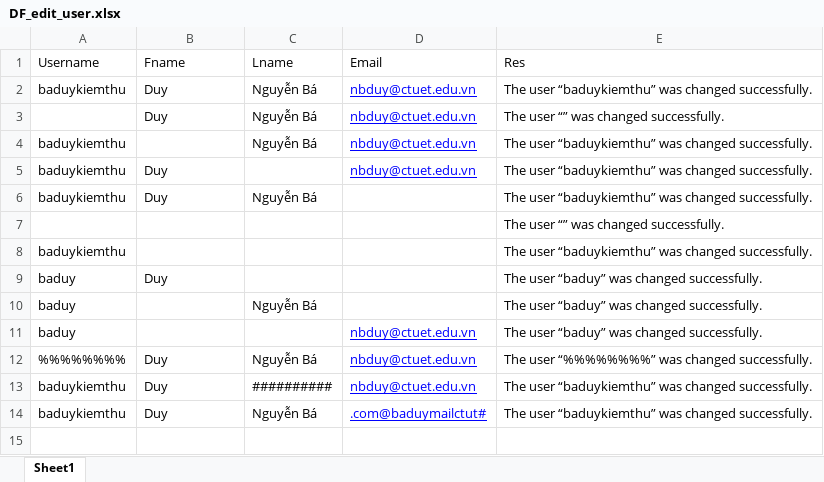
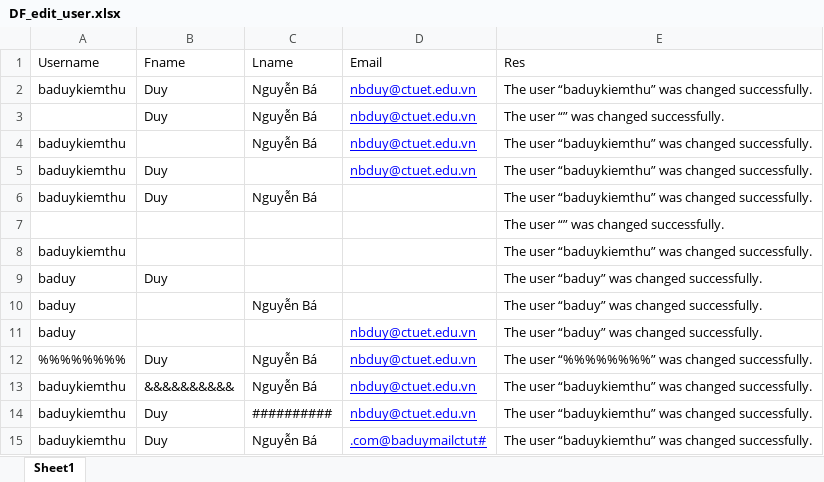
Before and after one commit to TinLite/Test_CTUTSHOP_Katalon, an Excel workbook: Data Files/DF_edit_user.xlsx, sheet Sheet1, drawn as a sheet; values as stored, in another font and other column widths than the file's, no borders; the diff names each change by its address in the sheet, - before the commit and + after, or states it on an @@ line.

Commit message:
Update DF_edit_user.xlsx

```diff
--- a/Data Files/DF_edit_user.xlsx (sheet Sheet1)
+++ b/Data Files/DF_edit_user.xlsx (sheet Sheet1)
+row 13: baduykiemthu | &&&&&&&&&& | Nguyễn Bá | nbduy@ctuet.edu.vn | The user “baduykiemthu” was changed successfully.
```
